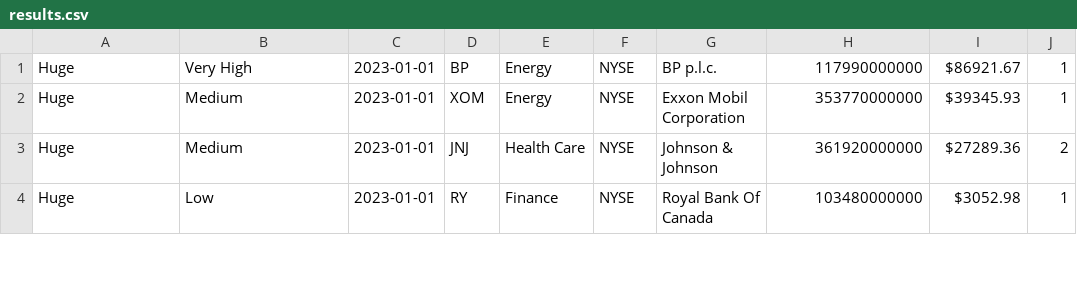
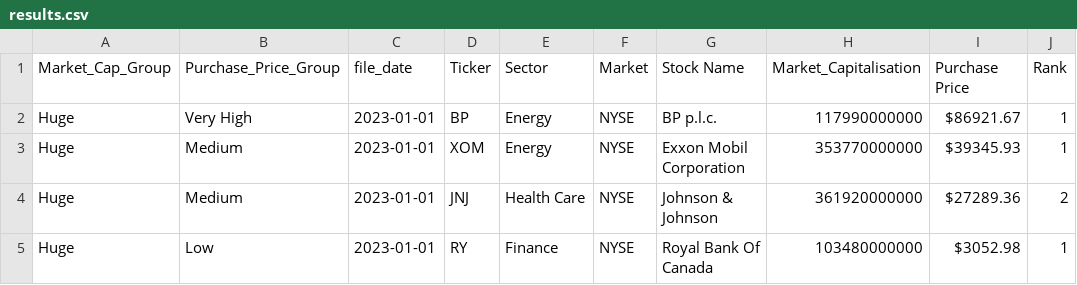
Before and after one commit to MJHendricks/SQLTradeAnalysis, a CSV file: results.csv, drawn as a sheet; only a part is shown; the diff names each change by its address in the sheet, - before the commit and + after, or states it on an @@ line.

Commit message:
modified:   results.csv

```diff
--- a/results.csv
+++ b/results.csv
+row 1: Market_Cap_Group | Purchase_Price_Group | file_date | Ticker | Sector | Market | Stock Name | Market_Capitalisation | Purchase Price | Rank
```
